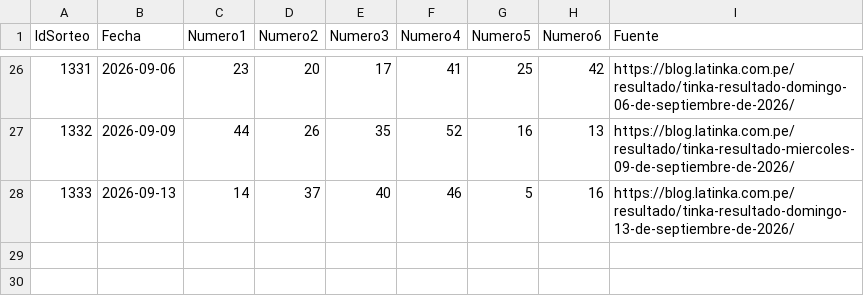
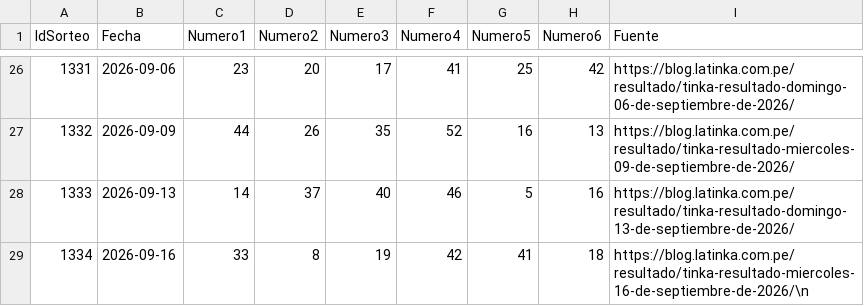
Before and after one commit to hlucasgit/TinkaAI-Predictor, a CSV file: data/raw/tinka_actualizacion_2026.csv, drawn as a sheet; only a part is shown, gaps mark what is left out.

Commit message:
data: add Tinka draw 2026-09-16

```diff
--- a/data/raw/tinka_actualizacion_2026.csv
+++ b/data/raw/tinka_actualizacion_2026.csv
@@ -28 +28,2 @@ IdSorteo,Fecha,Numero1,Numero2,Numero3,Numero4,Numero5,Numero6,Fuente
 1333,2026-09-13,14,37,40,46,5,16,https://blog.latinka.com.pe/resultado/tinka-resultado-domingo-13-de-septiembre-de-2026/
+1334,2026-09-16,33,8,19,42,41,18,https://blog.latinka.com.pe/resultado/tinka-resultado-miercoles-16-de-septiembre-de-2026/\n
```
